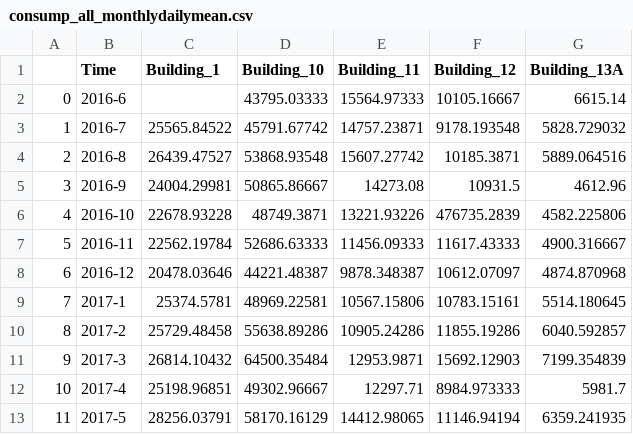
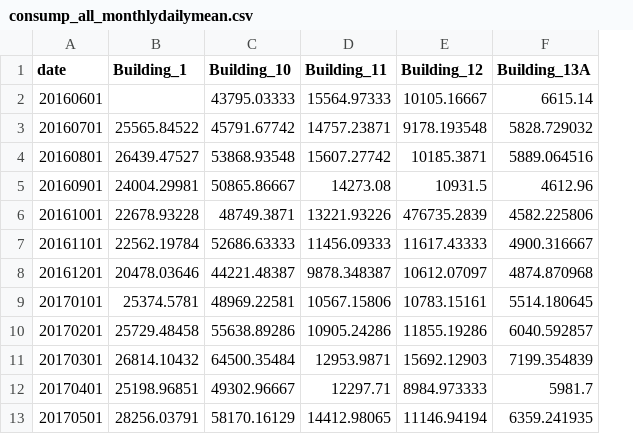
Before and after one commit to florence8627/MicrogridWebMap, a CSV file: data/consump_all_monthlydailymean.csv, drawn as a sheet; only a part is shown; removed rows and columns are numbered as before the commit, all else as after; the diff names each change by its address in the sheet, - before the commit and + after, or states it on an @@ line.

```diff
--- a/data/consump_all_monthlydailymean.csv
+++ b/data/consump_all_monthlydailymean.csv
-column A, rows 2-13: 0 | 1 | 2 | 3 | 4 | 5 | 6 | 7 | 8 | 9 | 10 | 11
-column B (Time), rows 2-13: 2016-6 | 2016-7 | 2016-8 | 2016-9 | 2016-10 | 2016-11 | 2016-12 | 2017-1 | 2017-2 | 2017-3 | 2017-4 | 2017-5
+column A (date), rows 2-13: 20160601 | 20160701 | 20160801 | 20160901 | 20161001 | 20161101 | 20161201 | 20170101 | 20170201 | 20170301 | 20170401 | 20170501
```
Also changed, not shown: data/consump.csv, data/consump_all_monthlydailysum.csv, 1 other file.
